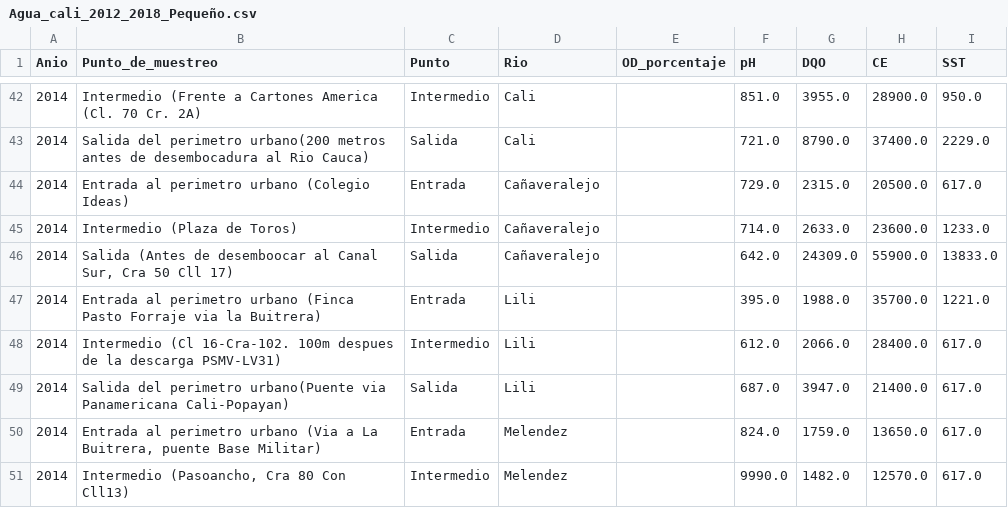
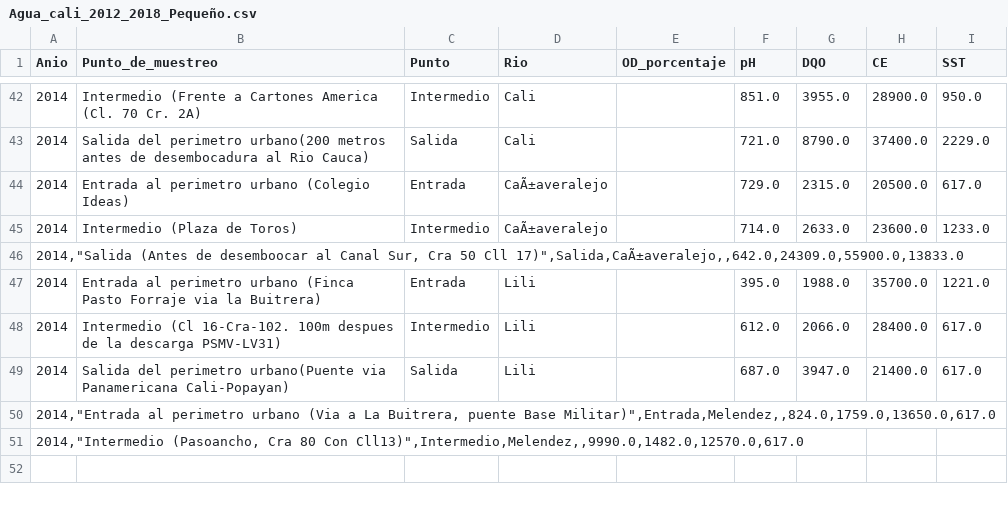
Before and after one commit to StivenBecerra/Analizador-de-Calidad-del-Agua-en-Cali, a CSV file: Agua_cali_2012_2018_Pequeño.csv, drawn as a sheet; only a part is shown, gaps mark what is left out; the diff covers the shown part only.

```diff
--- a/Agua_cali_2012_2018_Pequeño.csv
+++ b/Agua_cali_2012_2018_Pequeño.csv
@@ -43,5 +43,5 @@ Anio,Punto_de_muestreo,Punto,Rio,OD_porcentaje,pH,DQO,CE,SST
 2014,Salida del perimetro urbano(200 metros antes de desembocadura al Rio Cauca),Salida,Cali,,721.0,8790.0,37400.0,2229.0
-2014,Entrada al perimetro urbano (Colegio Ideas),Entrada,Cañaveralejo,,729.0,2315.0,20500.0,617.0
-2014,Intermedio  (Plaza de Toros),Intermedio,Cañaveralejo,,714.0,2633.0,23600.0,1233.0
-2014,"Salida (Antes de desemboocar al Canal Sur, Cra 50 Cll 17)",Salida,Cañaveralejo,,642.0,24309.0,55900.0,13833.0
+2014,Entrada al perimetro urbano (Colegio Ideas),Entrada,CaÃ±averalejo,,729.0,2315.0,20500.0,617.0
+2014,Intermedio  (Plaza de Toros),Intermedio,CaÃ±averalejo,,714.0,2633.0,23600.0,1233.0
+"2014,""Salida (Antes de desemboocar al Canal Sur, Cra 50 Cll 17)"",Salida,CaÃ±averalejo,,642.0,24309.0,55900.0,13833.0"
 2014,Entrada al perimetro urbano (Finca Pasto Forraje via la Buitrera),Entrada,Lili,,395.0,1988.0,35700.0,1221.0
@@ -49,3 +49,3 @@ Anio,Punto_de_muestreo,Punto,Rio,OD_porcentaje,pH,DQO,CE,SST
 2014,Salida del perimetro urbano(Puente via Panamericana Cali-Popayan),Salida,Lili,,687.0,3947.0,21400.0,617.0
-2014,"Entrada al perimetro urbano (Via a La Buitrera, puente Base Militar)",Entrada,Melendez,,824.0,1759.0,13650.0,617.0
-2014,"Intermedio (Pasoancho, Cra 80 Con Cll13)",Intermedio,Melendez,,9990.0,1482.0,12570.0,617.0
+"2014,""Entrada al perimetro urbano (Via a La Buitrera, puente Base Militar)"",Entrada,Melendez,,824.0,1759.0,13650.0,617.0"
+"2014,""Intermedio (Pasoancho, Cra 80 Con Cll13)"",Intermedio,Melendez,,9990.0,1482.0,12570.0,617.0"
```
Also changed, not shown: 15 added rows, 15 removed rows and 3 edited cells elsewhere in this file, Agua_cali_2012_2018_Completo.csv.
